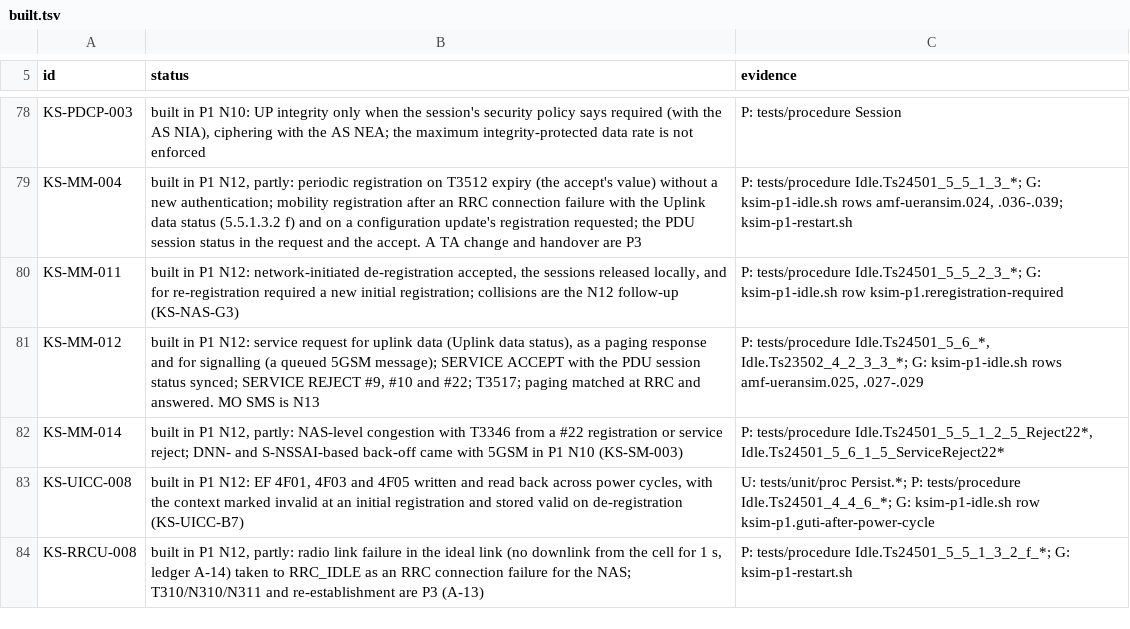
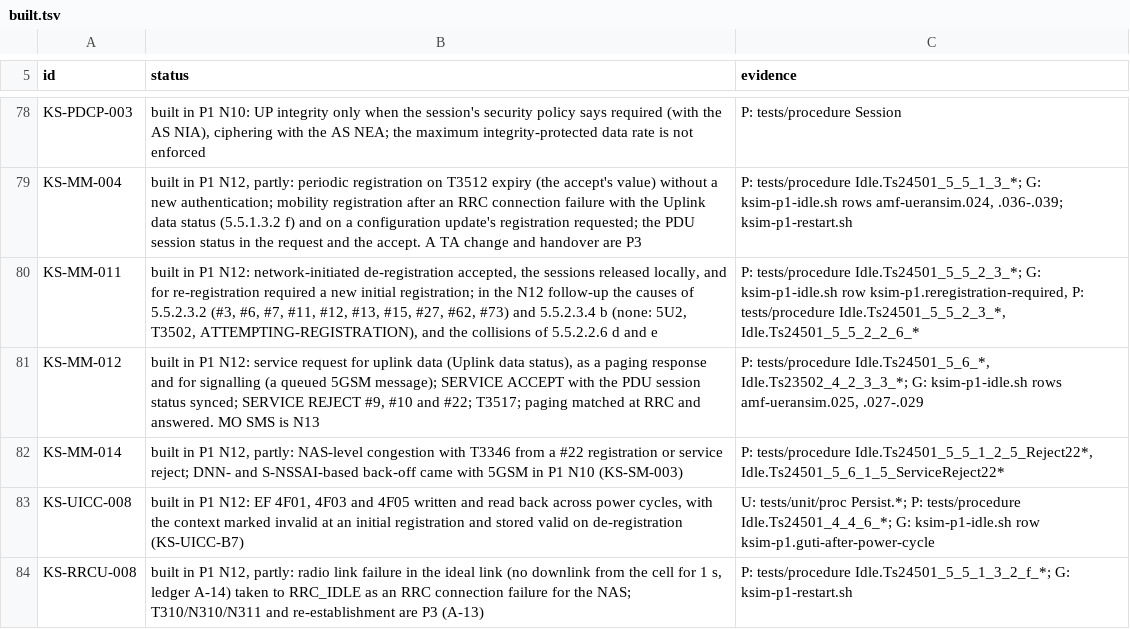
Before and after one commit to adijuliawan/kaluza-sim, a TSV file: docs/compliance/built.tsv, drawn as a sheet; only a part is shown, gaps mark what is left out; the diff covers the shown part only.

Commit message:
P1 N12 follow-up: EAP-AKA', unprotected rejects, the UICC out and back
EAP-AKA' in the UE (TS 24.501 5.4.1.2.2, TS 33.501 6.1.3.1 and Annex F,
RFC 5448/9048): the AT_KDF and serving network name checks, CK' and IK',
MK for the IMSI and K_AUSF from EMSK, AT_MAC both ways, and the
responses for each failure: AKA'-Authentication-Reject, a
Synchronization-Failure with AT_AUTS and a copy of the AT_KDFs, a client
error, a notification answered; T3520 and three errors in a row as for
5G AKA. The anchor keys count from EAP-success, carried in the SECURITY
MODE COMMAND or an AUTHENTICATION RESULT; EAP-failure takes them. A new
codec/nas/eap holds the packets and attributes; proc keeps K_aut. The
core stub plays the AUSF for a profile with eap_aka_prime, with faults
for the SNN, the KDF and AT_MAC (row KS-NAS-B6).

The rest of N12's 5GMM (row KS-NAS-B7): 5.3.20.2 for rejects without
integrity protection (T3247, the USIM kept valid under the event
counter's maximum, the TA forbidden until T3247 runs out); reject #62
keeping the rejected S-NSSAIs out of later requests, #73 as #11; the
network de-registration's causes, 5.5.2.3.4 b's T3502 and
ATTEMPTING-REGISTRATION, and its collisions with the UE's own
de-registration; ksim-ctl ue sim remove|insert (a de-registration with
nothing written to the absent card, NO-SUPI, a registration once it is
back) and airplane on|off.

Tests: 10 EAP-AKA' procedure tests against the stub's AUSF, 5 codec
unit tests, 11 more network-rig tests; fuzz_nas_ies covers the EAP
decoder (7.2 M inputs in 40 s). What is still not built is row KS-NAS-G4.

The CI fuzz smoke found the AUTHENTICATE response decoder taking an
empty Kc that the encoder would not write back; a present Kc must be 8
octets (TS 31.102 7.1.2.1; row KS-UICC-D2).

```diff
--- a/docs/compliance/built.tsv
+++ b/docs/compliance/built.tsv
@@ -79,3 +79,3 @@ KS-PDCP-003	built in P1 N10: UP integrity only when the session's security polic
 KS-MM-004	built in P1 N12, partly: periodic registration on T3512 expiry (the accept's value) without a new authentication; mobility registration after an RRC connection failure with the Uplink data status (5.5.1.3.2 f) and on a configuration update's registration requested; the PDU session status in the request and the accept. A TA change and handover are P3	P: tests/procedure Idle.Ts24501_5_5_1_3_*; G: ksim-p1-idle.sh rows amf-ueransim.024, .036-.039; ksim-p1-restart.sh
-KS-MM-011	built in P1 N12: network-initiated de-registration accepted, the sessions released locally, and for re-registration required a new initial registration; collisions are the N12 follow-up (KS-NAS-G3)	P: tests/procedure Idle.Ts24501_5_5_2_3_*; G: ksim-p1-idle.sh row ksim-p1.reregistration-required
+KS-MM-011	built in P1 N12: network-initiated de-registration accepted, the sessions released locally, and for re-registration required a new initial registration; in the N12 follow-up the causes of 5.5.2.3.2 (#3, #6, #7, #11, #12, #13, #15, #27, #62, #73) and 5.5.2.3.4 b (none: 5U2, T3502, ATTEMPTING-REGISTRATION), and the collisions of 5.5.2.2.6 d and e	P: tests/procedure Idle.Ts24501_5_5_2_3_*; G: ksim-p1-idle.sh row ksim-p1.reregistration-required, P: tests/procedure Idle.Ts24501_5_5_2_3_*, Idle.Ts24501_5_5_2_2_6_*
 KS-MM-012	built in P1 N12: service request for uplink data (Uplink data status), as a paging response and for signalling (a queued 5GSM message); SERVICE ACCEPT with the PDU session status synced; SERVICE REJECT #9, #10 and #22; T3517; paging matched at RRC and answered. MO SMS is N13	P: tests/procedure Idle.Ts24501_5_6_*, Idle.Ts23502_4_2_3_3_*; G: ksim-p1-idle.sh rows amf-ueransim.025, .027-.029
```
Also changed, not shown: 1 added row and 6 edited cells elsewhere in this file, docs/compliance/rows.tsv, src/api/events.tsv, 29 other files.
